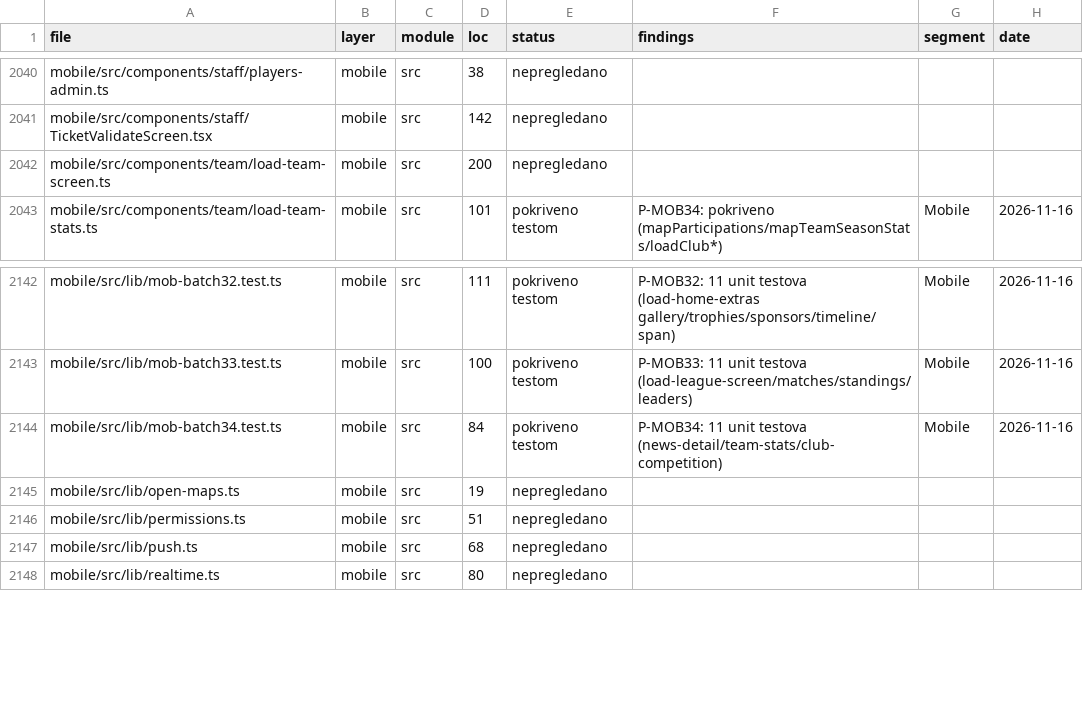
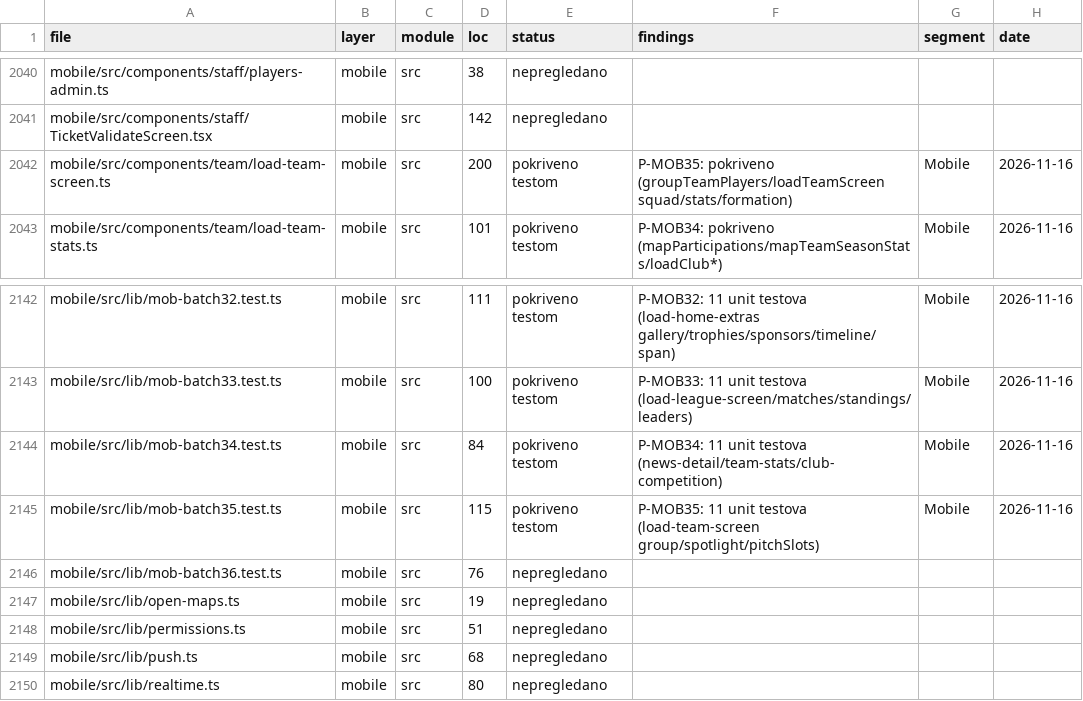
Before and after one commit to mudzy992/fkgracanica, a CSV file: AUDIT/COVERAGE_MATRIX.csv, drawn as a sheet; only a part is shown, gaps mark what is left out.

Commit message:
feat(B-MOB01): P-MOB35 11 tests (load-team-screen)
Co-authored-by: arena-agent <297053741+arena-agent@users.noreply.github.com>

```diff
--- a/AUDIT/COVERAGE_MATRIX.csv
+++ b/AUDIT/COVERAGE_MATRIX.csv
@@ -2041,3 +2041,3 @@
 "mobile/src/components/staff/TicketValidateScreen.tsx","mobile","src","142","nepregledano","","",""
-"mobile/src/components/team/load-team-screen.ts","mobile","src","200","nepregledano","","",""
+"mobile/src/components/team/load-team-screen.ts","mobile","src","200","pokriveno testom","P-MOB35: pokriveno (groupTeamPlayers/loadTeamScreen squad/stats/formation)","Mobile","2026-11-16"
 "mobile/src/components/team/load-team-stats.ts","mobile","src","101","pokriveno testom","P-MOB34: pokriveno (mapParticipations/mapTeamSeasonStats/loadClub*)","Mobile","2026-11-16"
@@ -2144,2 +2144,4 @@
 "mobile/src/lib/mob-batch34.test.ts","mobile","src","84","pokriveno testom","P-MOB34: 11 unit testova (news-detail/team-stats/club-competition)","Mobile","2026-11-16"
+"mobile/src/lib/mob-batch35.test.ts","mobile","src","115","pokriveno testom","P-MOB35: 11 unit testova (load-team-screen group/spotlight/pitchSlots)","Mobile","2026-11-16"
+"mobile/src/lib/mob-batch36.test.ts","mobile","src","76","nepregledano","","",""
 "mobile/src/lib/open-maps.ts","mobile","src","19","nepregledano","","",""
```
Also changed, not shown: 1 other file.
